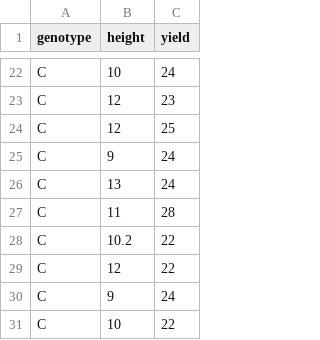
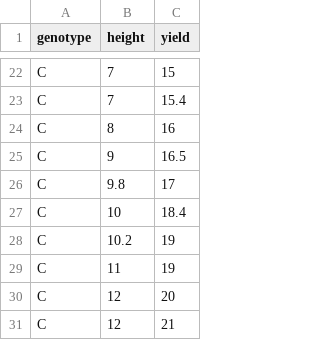
Before and after one commit to reneshbedre/reneshbedre.github.io, a CSV file: assets/posts/ancova/ancova_data.csv, drawn as a sheet; only a part is shown, gaps mark what is left out; removed rows and columns are numbered as before the commit, all else as after; the diff covers the shown part only; the diff names each change by its address in the sheet, - before the commit and + after, or states it on an @@ line.

```diff
--- a/assets/posts/ancova/ancova_data.csv
+++ b/assets/posts/ancova/ancova_data.csv
-B22 (height): 10
+B22 (height): 7
-C22 (yield): 24
+C22 (yield): 15
-B23 (height): 12
+B23 (height): 7
-C23 (yield): 23
+C23 (yield): 15.4
-B24 (height): 12
+B24 (height): 8
-C24 (yield): 25
+C24 (yield): 16
-C25 (yield): 24
+C25 (yield): 16.5
-B26 (height): 13
+B26 (height): 9.8
-C26 (yield): 24
+C26 (yield): 17
-B27 (height): 11
+B27 (height): 10
-C27 (yield): 28
+C27 (yield): 18.4
-C28 (yield): 22
+C28 (yield): 19
+row 29: C | 11 | 19
-C30 (yield): 22
+C30 (yield): 20
-B31 (height): 9
+B31 (height): 12
-C31 (yield): 24
+C31 (yield): 21
-row 31: C | 10 | 22
```
Also changed, not shown: 5 added rows, 5 removed rows and 21 edited cells elsewhere in this file.
